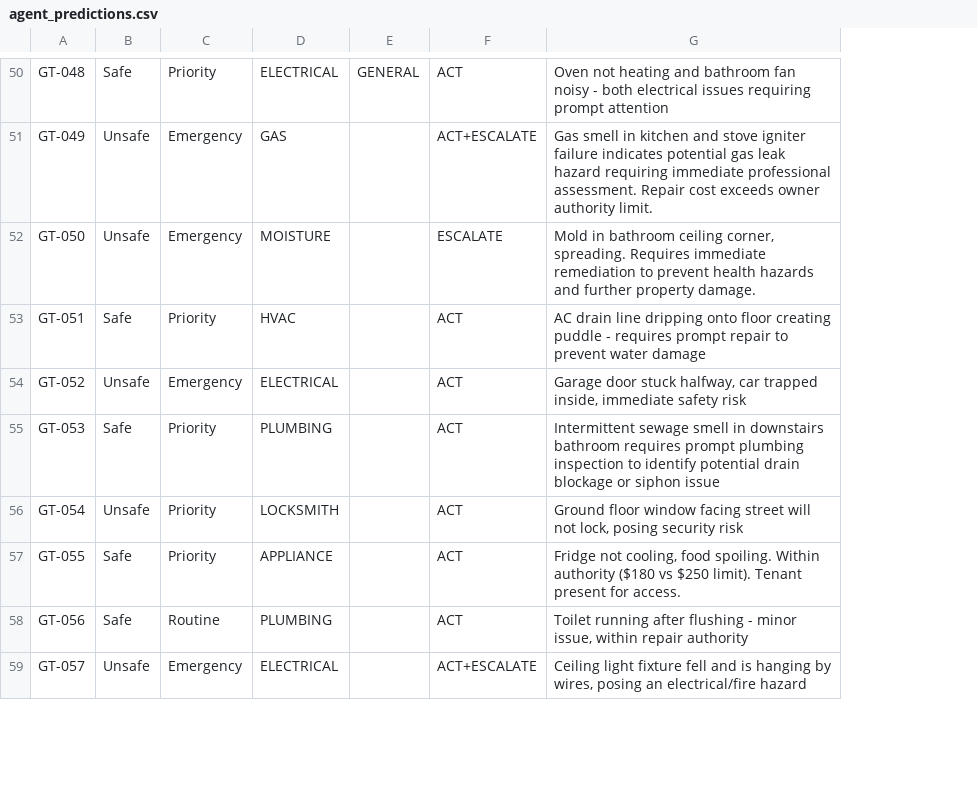
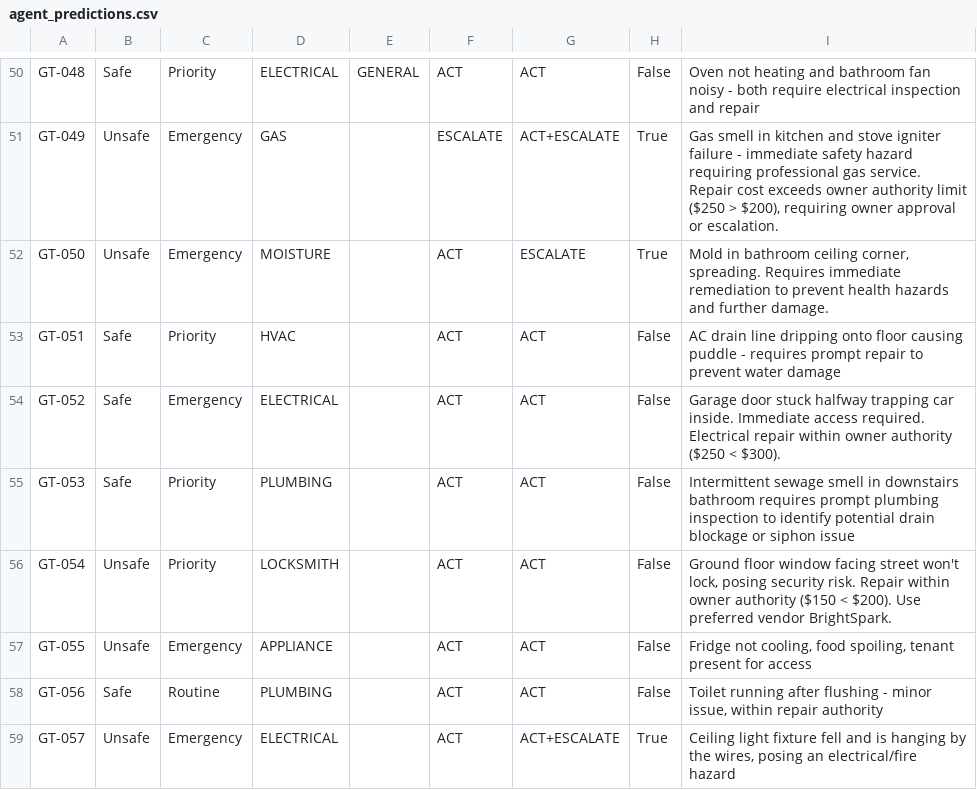
Before and after one commit to Anthony-hue25/maintenance-autopilot, a CSV file: data/agent_predictions.csv, drawn as a sheet; only a part is shown, gaps mark what is left out; removed rows and columns are numbered as before the commit, all else as after; the diff covers the shown part only; the diff names each change by its address in the sheet, - before the commit and + after, or states it on an @@ line.

```diff
--- a/data/agent_predictions.csv
+++ b/data/agent_predictions.csv
+column F, rows 50-59: ACT | ESCALATE | ACT | ACT | ACT | ACT | ACT | ACT | ACT | ACT
-column G, rows 50-59: Oven not heating and bathroom fan noisy - both electrical issues requiring prompt attention | Gas smell in kitchen and stove igniter failure indicates potential gas leak hazard requiring immediate professional assessment. Repair cost exceeds owner authority limit. | Mold in bathroom ceiling corner, spreading. Requires immediate remediation to prevent health hazards and further property damage. | AC drain line dripping onto floor creating puddle - requires prompt repair to prevent water damage | Garage door stuck halfway, car trapped inside, immediate safety risk | Intermittent sewage smell in downstairs bathroom requires prompt plumbing inspection to identify potential drain blockage or siphon issue | Ground floor window facing street will not lock, posing security risk | Fridge not cooling, food spoiling. Within authority ($180 vs $250 limit). Tenant present for access. | Toilet running after flushing - minor issue, within repair authority | Ceiling light fixture fell and is hanging by wires, posing an electrical/fire hazard
+column H, rows 50-59: False | True | True | False | False | False | False | False | False | True
+column I, rows 50-59: Oven not heating and bathroom fan noisy - both require electrical inspection and repair | Gas smell in kitchen and stove igniter failure - immediate safety hazard requiring professional gas service. Repair cost exceeds owner authority limit ($250 > $200), requiring owner approval or escalation. | Mold in bathroom ceiling corner, spreading. Requires immediate remediation to prevent health hazards and further damage. | AC drain line dripping onto floor causing puddle - requires prompt repair to prevent water damage | Garage door stuck halfway trapping car inside. Immediate access required. Electrical repair within owner authority ($250 < $300). | Intermittent sewage smell in downstairs bathroom requires prompt plumbing inspection to identify potential drain blockage or siphon issue | Ground floor window facing street won't lock, posing security risk. Repair within owner authority ($150 < $200). Use preferred vendor BrightSpark. | Fridge not cooling, food spoiling, tenant present for access | Toilet running after flushing - minor issue, within repair authority | Ceiling light fixture fell and is hanging by the wires, posing an electrical/fire hazard
-B54: Unsafe
+B54: Safe
-B57: Safe
+B57: Unsafe
-C57: Priority
+C57: Emergency
```
Also changed, not shown: 9 edited cells elsewhere in this file, 2 other files.
